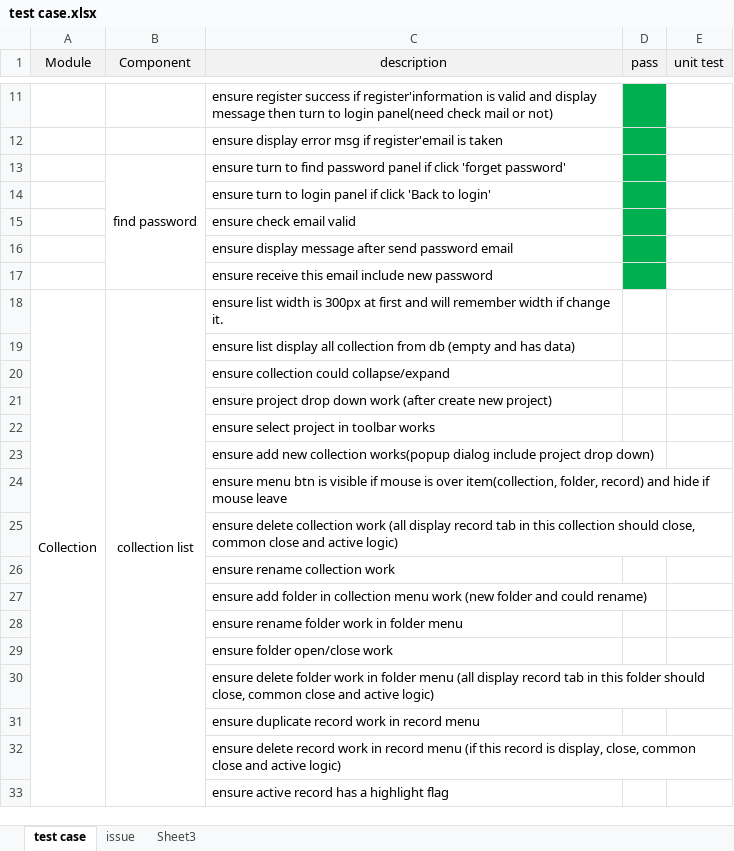
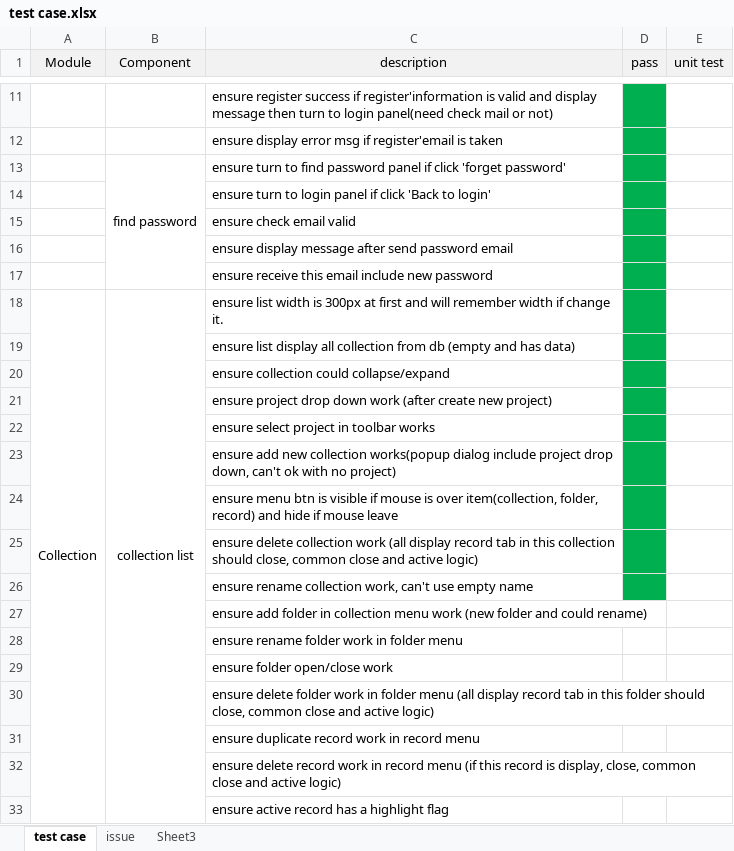
Before and after one commit to brookshi/Hitchhiker, an Excel workbook: test case.xlsx, sheet test case, drawn as a sheet; only a part is shown, gaps mark what is left out; values as stored, in another font and other column widths than the file's, no borders; the diff names each change by its address in the sheet, - before the commit and + after, or states it on an @@ line.

```diff
--- a/test case.xlsx (sheet test case)
+++ b/test case.xlsx (sheet test case)
-D18:D26 fill: none
+D18:D26 fill: #00B050
-C23 (description): …project drop down)
+C23 (description): …project drop down, can't ok with no project)
-C26 (description): ensure rename collection work
+C26 (description): ensure rename collection work, can't use empty name
```
Also changed, not shown: 4 other files.
